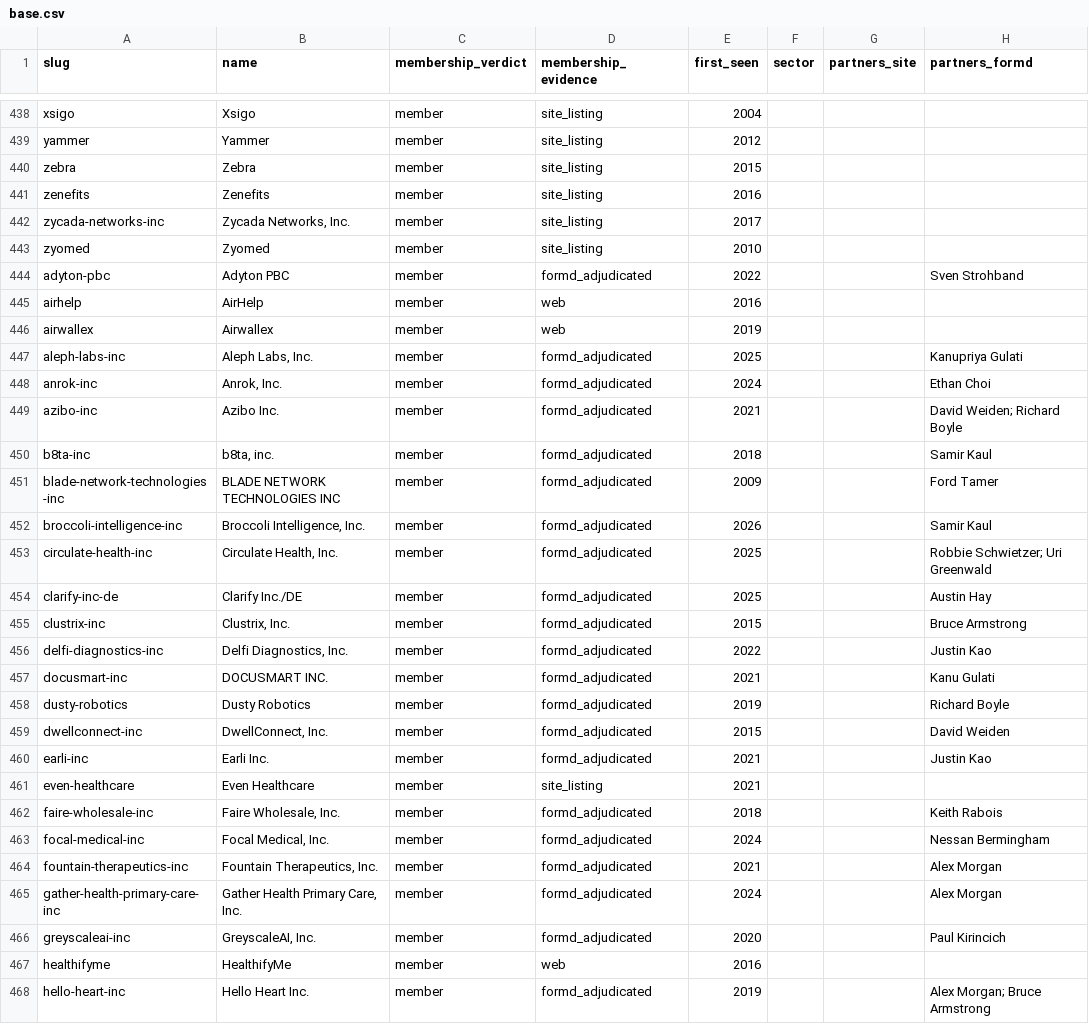
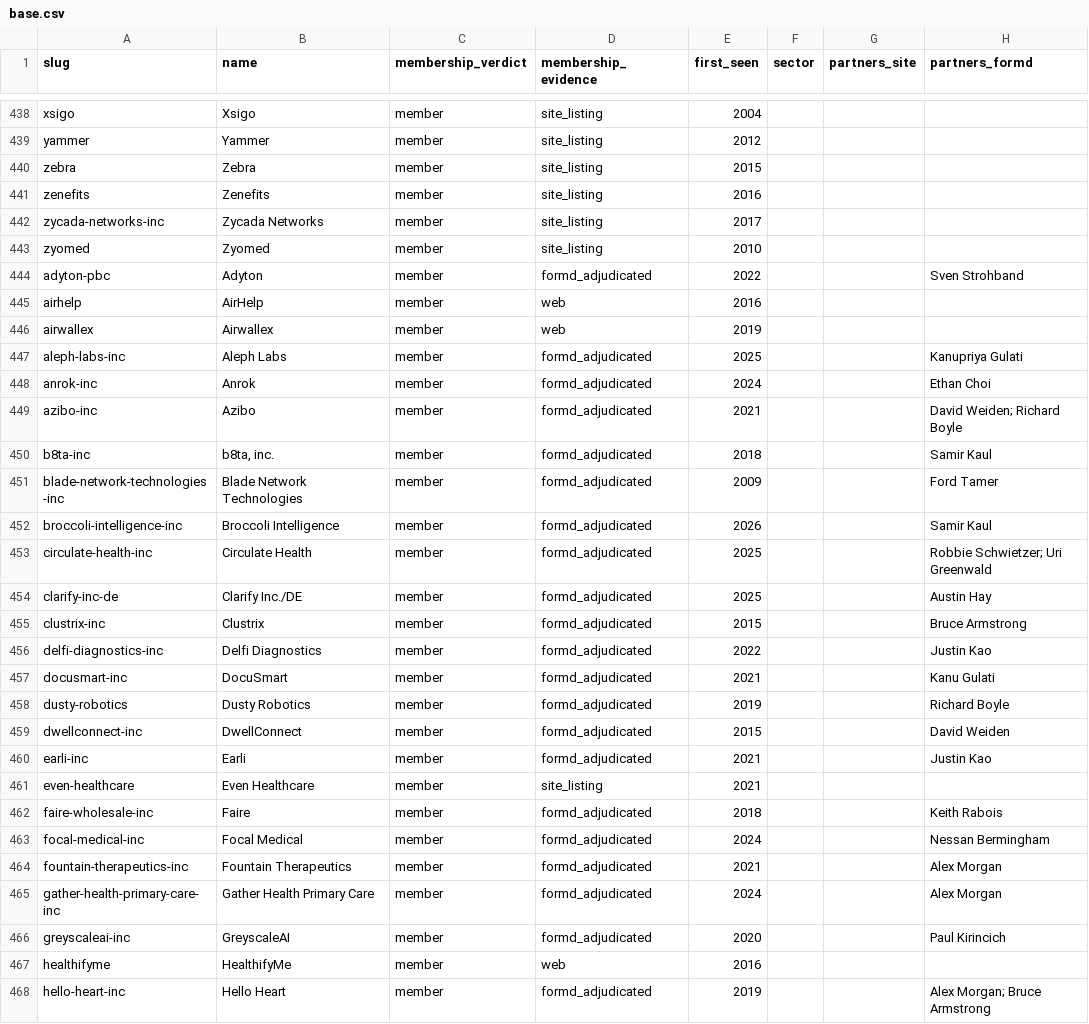
Before and after one commit to Erik-List/merit-capital, a CSV file: data/collection/investors/khosla-ventures/companies/base.csv, drawn as a sheet; only a part is shown, gaps mark what is left out; the diff covers the shown part only; the diff names each change by its address in the sheet, - before the commit and + after, or states it on an @@ line.

```diff
--- a/data/collection/investors/khosla-ventures/companies/base.csv
+++ b/data/collection/investors/khosla-ventures/companies/base.csv
-B442 (name): Zycada Networks, Inc.
+B442 (name): Zycada Networks
-B444 (name): Adyton PBC
+B444 (name): Adyton
-B447 (name): Aleph Labs, Inc.
+B447 (name): Aleph Labs
-B448 (name): Anrok, Inc.
+B448 (name): Anrok
-B449 (name): Azibo Inc.
+B449 (name): Azibo
-B451 (name): BLADE NETWORK TECHNOLOGIES INC
+B451 (name): Blade Network Technologies
-B452 (name): Broccoli Intelligence, Inc.
+B452 (name): Broccoli Intelligence
-B453 (name): Circulate Health, Inc.
+B453 (name): Circulate Health
-B455 (name): Clustrix, Inc.
+B455 (name): Clustrix
-B456 (name): Delfi Diagnostics, Inc.
+B456 (name): Delfi Diagnostics
-B457 (name): DOCUSMART INC.
+B457 (name): DocuSmart
-B459 (name): DwellConnect, Inc.
+B459 (name): DwellConnect
-B460 (name): Earli Inc.
+B460 (name): Earli
-B462 (name): Faire Wholesale, Inc.
+B462 (name): Faire
-B463 (name): Focal Medical, Inc.
+B463 (name): Focal Medical
-B464 (name): Fountain Therapeutics, Inc.
+B464 (name): Fountain Therapeutics
-B465 (name): Gather Health Primary Care, Inc.
+B465 (name): Gather Health Primary Care
-B466 (name): GreyscaleAI, Inc.
+B466 (name): GreyscaleAI
-B468 (name): Hello Heart Inc.
+B468 (name): Hello Heart
```
Also changed, not shown: 59 edited cells elsewhere in this file, data/collection/investors/battery-ventures/companies/base.csv, data/collection/investors/benchmark/companies/base.csv, 7 other files.
